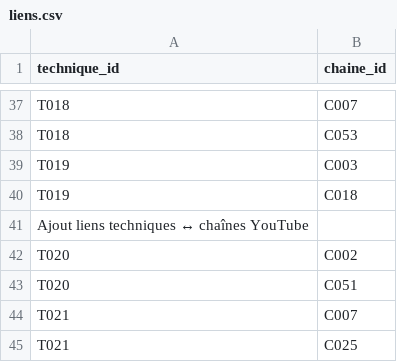
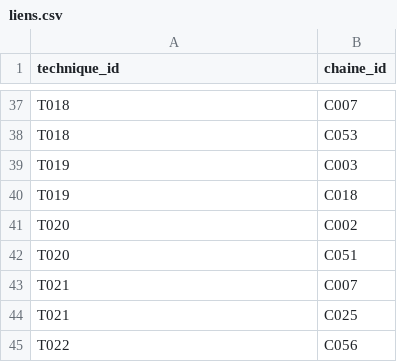
Before and after one commit to CreaSoley/mon-atelier-creatif, a CSV file: data/liens.csv, drawn as a sheet; only a part is shown, gaps mark what is left out; the shorter side is filled out with more unchanged rows.

Commit message:
Update liens.csv

```diff
--- a/data/liens.csv
+++ b/data/liens.csv
@@ -40,3 +40,2 @@ T019;C003
 T019;C018
-Ajout liens techniques ↔ chaînes YouTube
 T020;C002
```
